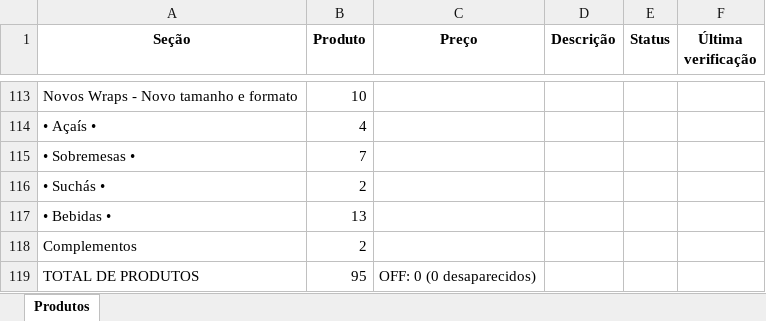
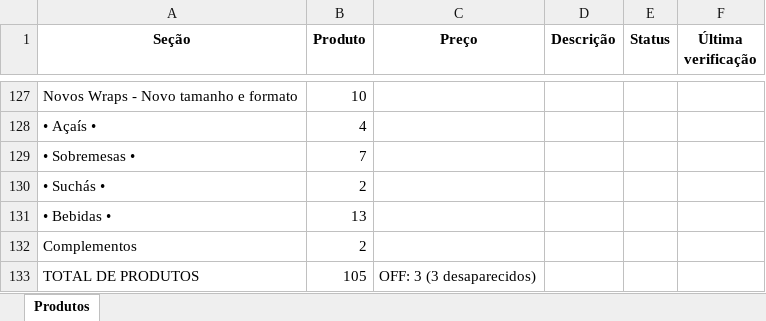
Before and after one commit to EduardoJKN/Cumbuca_IFood_T1, an Excel workbook: produtos_cumbuca.xlsx, sheet Produtos, drawn as a sheet; only a part is shown, gaps mark what is left out; values as stored, in another font and other column widths than the file's, no borders; addresses are those after the commit; the diff covers the shown part only; the diff names each change by its address in the sheet, - before the commit and + after, or states it on an @@ line.

```diff
--- a/produtos_cumbuca.xlsx (sheet Produtos)
+++ b/produtos_cumbuca.xlsx (sheet Produtos)
-B133 (Produto): 95
+B133 (Produto): 105
-C133 (Preço): OFF: 0 (0 desaparecidos)
+C133 (Preço): OFF: 3 (3 desaparecidos)
```
Also changed, not shown: 16 added rows, 2 removed rows and 4 edited cells elsewhere in this sheet, 4 other files.
